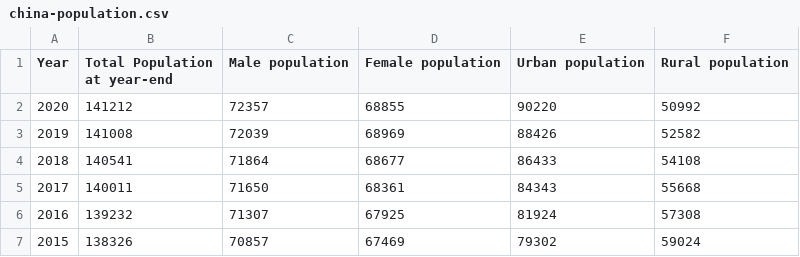
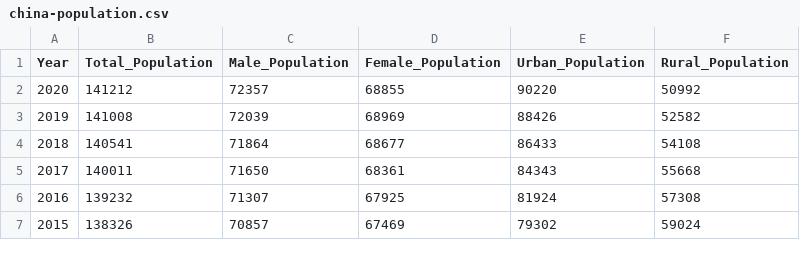
Before and after one commit to yinthan/ECON323-China-Polulation, a CSV file: china-population.csv, drawn as a sheet; only a part is shown.

Commit message:
Add files via upload

```diff
--- a/china-population.csv
+++ b/china-population.csv
@@ -1,2 +1,2 @@
-Year,Total Population at year-end ,Male population ,Female population ,Urban population ,Rural population
+Year,Total_Population,Male_Population ,Female_Population ,Urban_Population ,Rural_Population
 2020,141212,72357,68855,90220,50992
```
